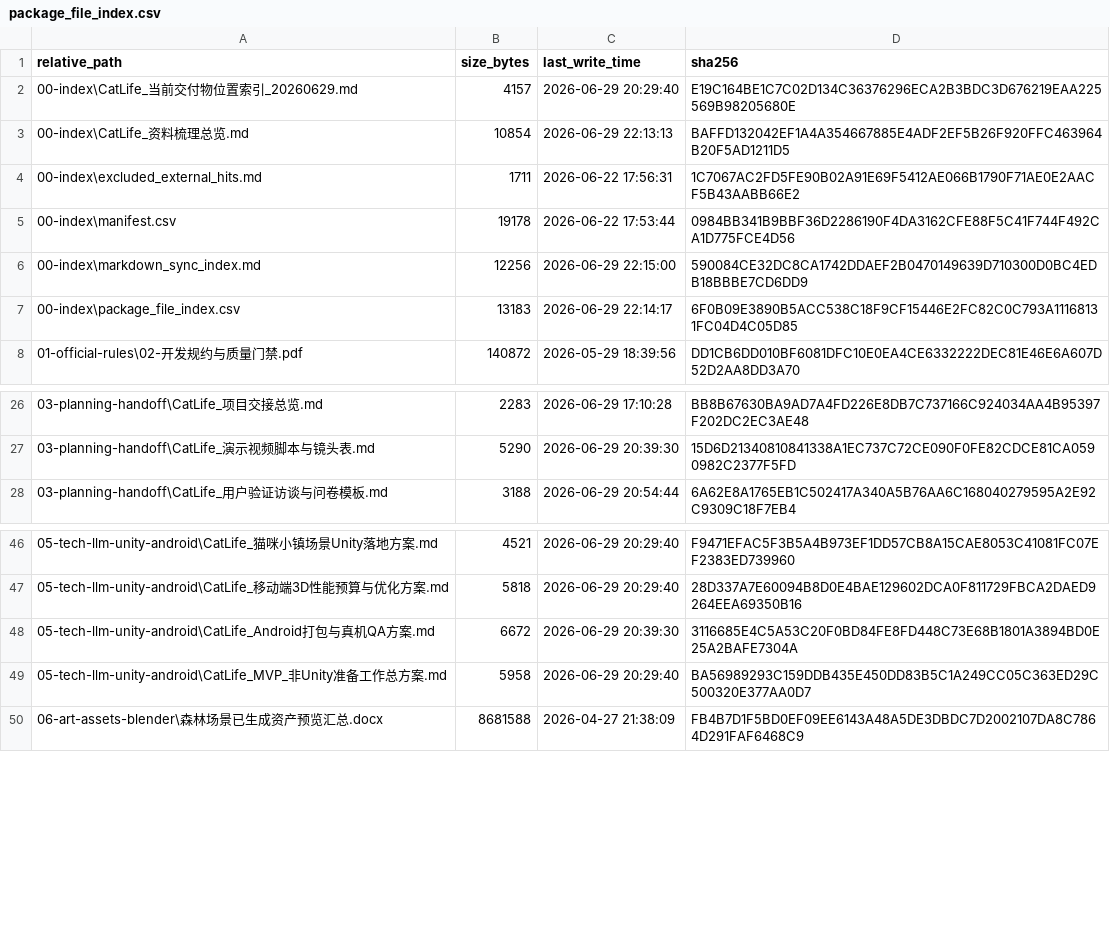
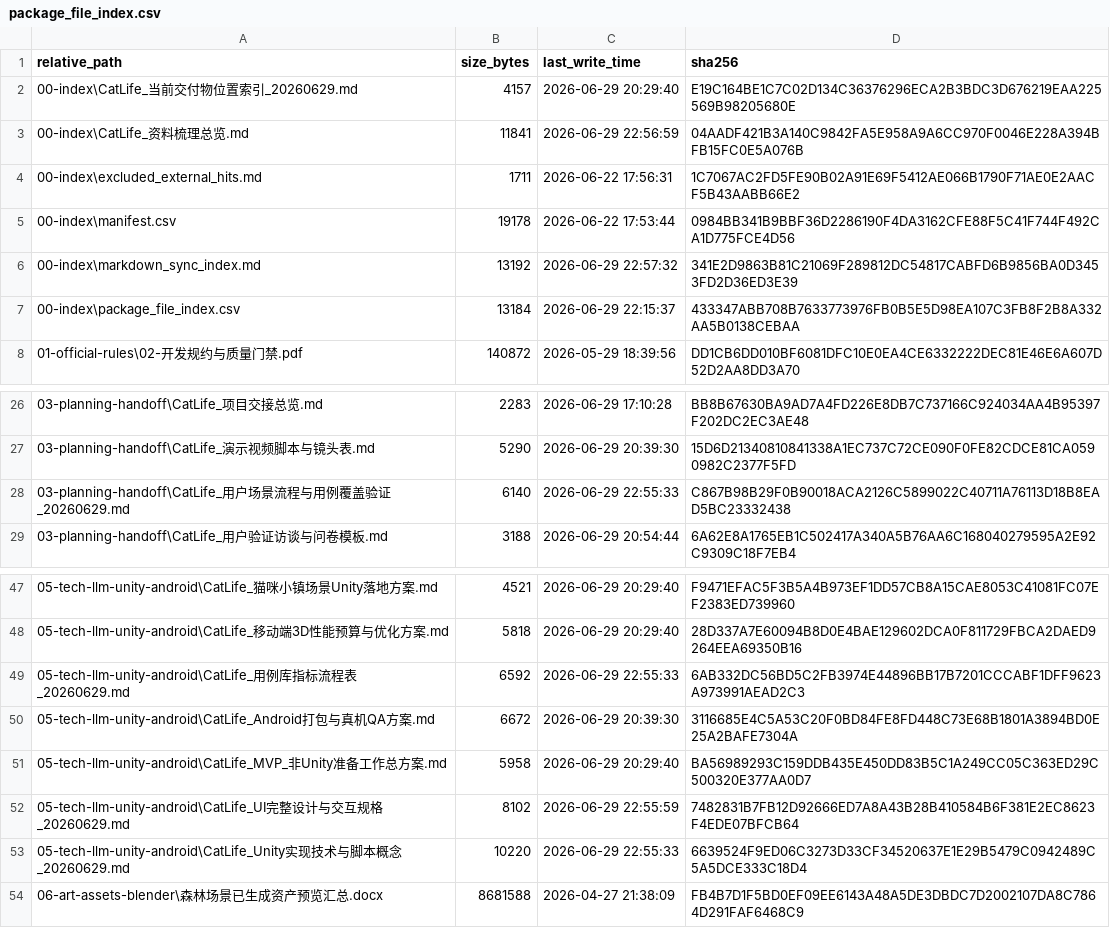
Before and after one commit to JunyeOvO/CatLife, a CSV file: 12-docs-package/00-index/package_file_index.csv, drawn as a sheet; only a part is shown, gaps mark what is left out.

Commit message:
Add CatLife UI use case design package

```diff
--- a/12-docs-package/00-index/package_file_index.csv
+++ b/12-docs-package/00-index/package_file_index.csv
@@ -2,7 +2,7 @@
 "00-index\CatLife_当前交付物位置索引_20260629.md","4157","2026-06-29 20:29:40","E19C164BE1C7C02D134C36376296ECA2B3BDC3D676219EAA225569B98205680E"
-"00-index\CatLife_资料梳理总览.md","10854","2026-06-29 22:13:13","BAFFD132042EF1A4A354667885E4ADF2EF5B26F920FFC463964B20F5AD1211D5"
+"00-index\CatLife_资料梳理总览.md","11841","2026-06-29 22:56:59","04AADF421B3A140C9842FA5E958A9A6CC970F0046E228A394BFB15FC0E5A076B"
 "00-index\excluded_external_hits.md","1711","2026-06-22 17:56:31","1C7067AC2FD5FE90B02A91E69F5412AE066B1790F71AE0E2AACF5B43AABB66E2"
 "00-index\manifest.csv","19178","2026-06-22 17:53:44","0984BB341B9BBF36D2286190F4DA3162CFE88F5C41F744F492CA1D775FCE4D56"
-"00-index\markdown_sync_index.md","12256","2026-06-29 22:15:00","590084CE32DC8CA1742DDAEF2B0470149639D710300D0BC4EDB18BBBE7CD6DD9"
-"00-index\package_file_index.csv","13183","2026-06-29 22:14:17","6F0B09E3890B5ACC538C18F9CF15446E2FC82C0C793A11168131FC04D4C05D85"
+"00-index\markdown_sync_index.md","13192","2026-06-29 22:57:32","341E2D9863B81C21069F289812DC54817CABFD6B9856BA0D3453FD2D36ED3E39"
+"00-index\package_file_index.csv","13184","2026-06-29 22:15:37","433347ABB708B7633773976FB0B5E5D98EA107C3FB8F2B8A332AA5B0138CEBAA"
 "01-official-rules\02-开发规约与质量门禁.pdf","140872","2026-05-29 18:39:56","DD1CB6DD010BF6081DFC10E0EA4CE6332222DEC81E46E6A607D52D2AA8DD3A70"
@@ -27,2 +27,3 @@
 "03-planning-handoff\CatLife_演示视频脚本与镜头表.md","5290","2026-06-29 20:39:30","15D6D21340810841338A1EC737C72CE090F0FE82CDCE81CA0590982C2377F5FD"
+"03-planning-handoff\CatLife_用户场景流程与用例覆盖验证_20260629.md","6140","2026-06-29 22:55:33","C867B98B29F0B90018ACA2126C5899022C40711A76113D18B8EAD5BC23332438"
 "03-planning-handoff\CatLife_用户验证访谈与问卷模板.md","3188","2026-06-29 20:54:44","6A62E8A1765EB1C502417A340A5B76AA6C168040279595A2E92C9309C18F7EB4"
@@ -47,4 +48,7 @@
 "05-tech-llm-unity-android\CatLife_移动端3D性能预算与优化方案.md","5818","2026-06-29 20:29:40","28D337A7E60094B8D0E4BAE129602DCA0F811729FBCA2DAED9264EEA69350B16"
+"05-tech-llm-unity-android\CatLife_用例库指标流程表_20260629.md","6592","2026-06-29 22:55:33","6AB332DC56BD5C2FB3974E44896BB17B7201CCCABF1DFF9623A973991AEAD2C3"
 "05-tech-llm-unity-android\CatLife_Android打包与真机QA方案.md","6672","2026-06-29 20:39:30","3116685E4C5A53C20F0BD84FE8FD448C73E68B1801A3894BD0E25A2BAFE7304A"
 "05-tech-llm-unity-android\CatLife_MVP_非Unity准备工作总方案.md","5958","2026-06-29 20:29:40","BA56989293C159DDB435E450DD83B5C1A249CC05C363ED29C500320E377AA0D7"
+"05-tech-llm-unity-android\CatLife_UI完整设计与交互规格_20260629.md","8102","2026-06-29 22:55:59","7482831B7FB12D92666ED7A8A43B28B410584B6F381E2EC8623F4EDE07BFCB64"
+"05-tech-llm-unity-android\CatLife_Unity实现技术与脚本概念_20260629.md","10220","2026-06-29 22:55:33","6639524F9ED06C3273D33CF34520637E1E29B5479C0942489C5A5DCE333C18D4"
 "06-art-assets-blender\森林场景已生成资产预览汇总.docx","8681588","2026-04-27 21:38:09","FB4B7D1F5BD0EF09EE6143A48A5DE3DBDC7D2002107DA8C7864D291FAF6468C9"
```
Also changed, not shown: 11 other files.
